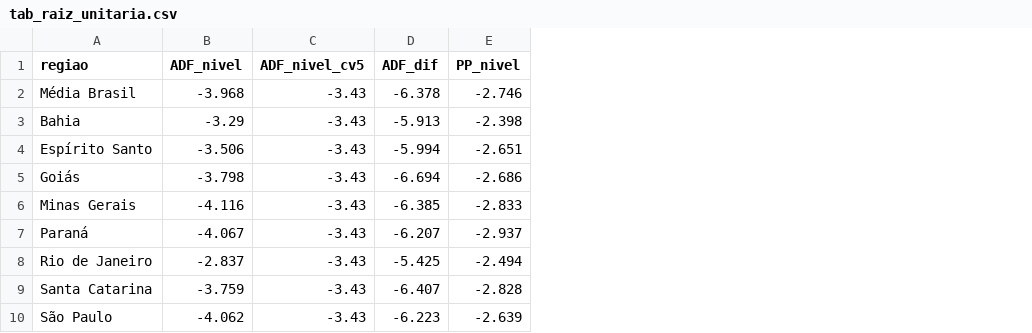
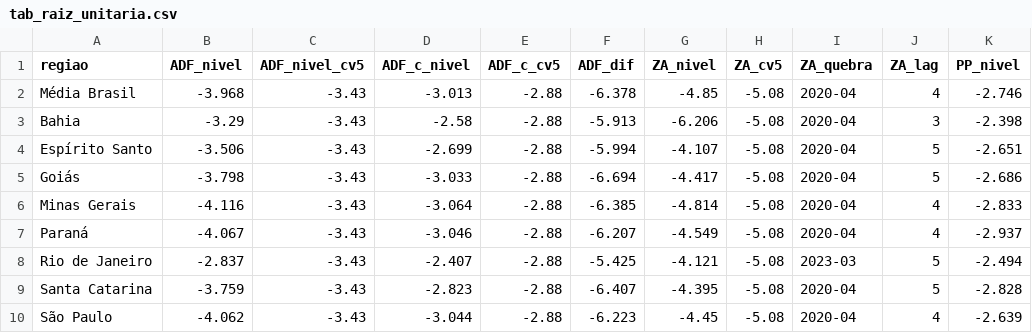
Before and after one commit to valbergregory/transmissao-precos-leite-brasil, a CSV file: resultados_transmissao/tab_raiz_unitaria.csv, drawn as a sheet; only a part is shown; the diff names each change by its address in the sheet, - before the commit and + after, or states it on an @@ line.

Commit message:
Revisao metodologica: raiz unitaria, cointegracao par a par, M-TAR e TVECM
- IPCA versionado em dados/ipca_indice.csv (reconstruido do painel deflacionado
  da rodada de 30/06/2026; fator identico nas 9 regioes ate 1e-16). Sem IPCA a
  analise agora para, em vez de cair em precos nominais com so um aviso.
- Raiz unitaria: ADF so com intercepto e Zivot-Andrews (quebra em nivel e
  tendencia). ZA so rejeita raiz unitaria na Bahia; quebra em abr/2020.
- Johansen par a par: defasagem escolhida no proprio par (SC, K=2) em vez do
  K=8 do sistema de 9 series. Agora 7 de 8 pares cointegram (antes 1 de 8);
  Goias nao cointegra por nenhum teste e tem o ECM marcado como descritivo.
  Estatistica do traco passa a constar na Tabela 3.
- M-TAR: limiar estimado por Chan (1993), p-valor de simetria por bootstrap
  de regressores fixos (999 replicas). Nenhum par e assimetrico a 5%.
- TVECM: Hansen-Seo com 1000 replicas (antes 100) e semente por par; MG e SP
  passam de p=0,05 para 0,06; so a Bahia rejeita linearidade. |alpha| > 1
  (MG, SC, SP) sinalizado como sobreajuste.
- gerar_latex.R: tabelas 2-4 com as novas colunas e notas geradas dos dados;
  quadros de fonte e metodos atualizados. Com o codigo antigo e o IPCA local,
  a rodada reproduz as tabelas publicadas sem diferenca.

```diff
--- a/resultados_transmissao/tab_raiz_unitaria.csv
+++ b/resultados_transmissao/tab_raiz_unitaria.csv
+column D (ADF_c_nivel), rows 2-10: -3.013 | -2.58 | -2.699 | -3.033 | -3.064 | -3.046 | -2.407 | -2.823 | -3.044
+column E (ADF_c_cv5), rows 2-10: all -2.88
+column G (ZA_nivel), rows 2-10: -4.85 | -6.206 | -4.107 | -4.417 | -4.814 | -4.549 | -4.121 | -4.395 | -4.45
+column H (ZA_cv5), rows 2-10: all -5.08
+column I (ZA_quebra), rows 2-10: 2020-04 | 2020-04 | 2020-04 | 2020-04 | 2020-04 | 2020-04 | 2023-03 | 2020-04 | 2020-04
+column J (ZA_lag), rows 2-10: 4 | 3 | 5 | 5 | 4 | 4 | 5 | 5 | 4
```
Also changed, not shown: resultados_transmissao/tab_transmissao_par.csv, resultados_transmissao/tab_tvecm.csv, 7 other files.
